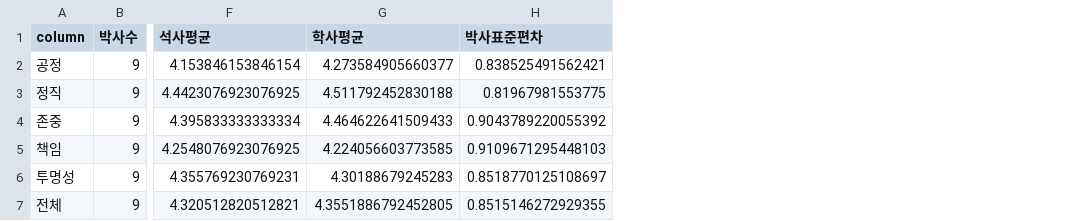
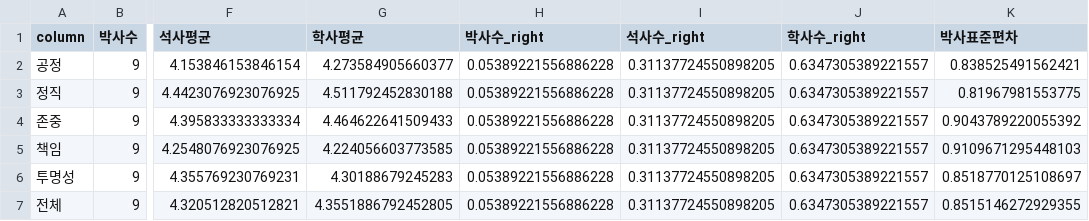
Before and after one commit to hyeonjang/KIOST, a CSV file: code/figure/5/라_4_학위_조사_대상별_차이_검정_통계량.csv, drawn as a sheet; only a part is shown, gaps mark what is left out; the diff names each change by its address in the sheet, - before the commit and + after, or states it on an @@ line.

```diff
--- a/code/figure/5/라_4_학위_조사_대상별_차이_검정_통계량.csv
+++ b/code/figure/5/라_4_학위_조사_대상별_차이_검정_통계량.csv
+column H (박사수_right), rows 2-7: all 0.05389221556886228
+column I (석사수_right), rows 2-7: all 0.31137724550898205
+column J (학사수_right), rows 2-7: all 0.6347305389221557
```
Also changed, not shown: code/data/6_personal_info.csv, code/data/ego_type.csv, 22 other files.
